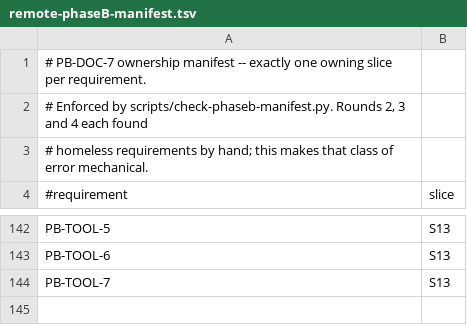
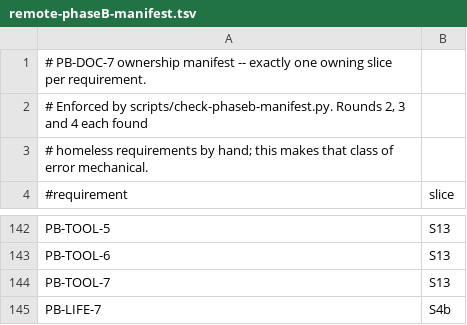
Before and after one commit to Nathandela/swarm, a TSV file: docs/specifications/remote-phaseB-manifest.tsv, drawn as a sheet; only a part is shown, gaps mark what is left out.

```diff
--- a/docs/specifications/remote-phaseB-manifest.tsv
+++ b/docs/specifications/remote-phaseB-manifest.tsv
@@ -144 +144,2 @@ PB-TOOL-6	S13
 PB-TOOL-7	S13
+PB-LIFE-7	S4b
```
Also changed, not shown: docs/specifications/remote-phaseB-slices.tsv, 1 other file.
